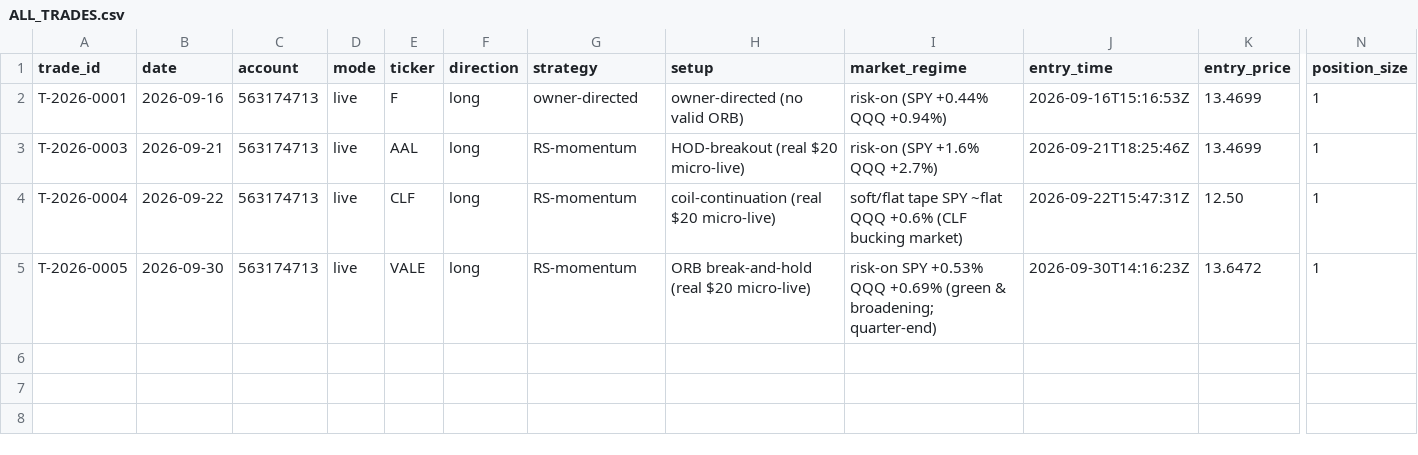
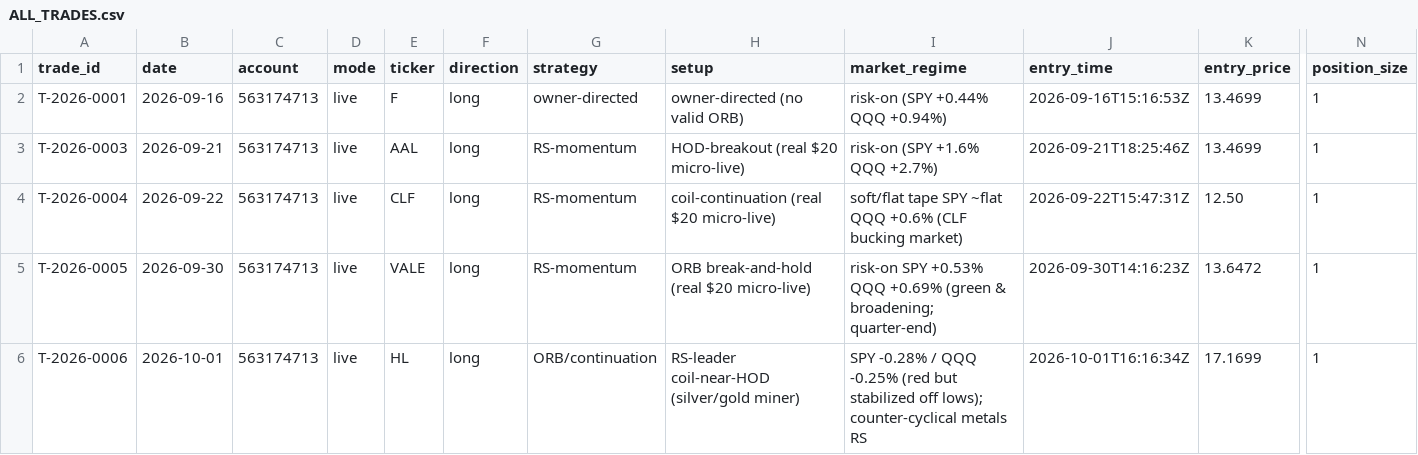
Before and after one commit to Taido097/Trading-Agent-, a CSV file: data/ALL_TRADES.csv, drawn as a sheet; only a part is shown, gaps mark what is left out; rows hold the shown columns only; the diff names each change by its address in the sheet, - before the commit and + after, or states it on an @@ line.

```diff
--- a/data/ALL_TRADES.csv
+++ b/data/ALL_TRADES.csv
+row 6: T-2026-0006 | 2026-10-01 | 563174713 | live | HL | long | ORB/continuation | RS-leader coil-near-HOD (silver/gold miner) | SPY -0.28% / QQQ -0.25% (red but stabilized off lows); counter-cyclical metals RS | 2026-10-01T16:16:34Z | 17.1699 | 1
```
Also changed, not shown: data/LIVE_TRADES.csv, 3 other files.
